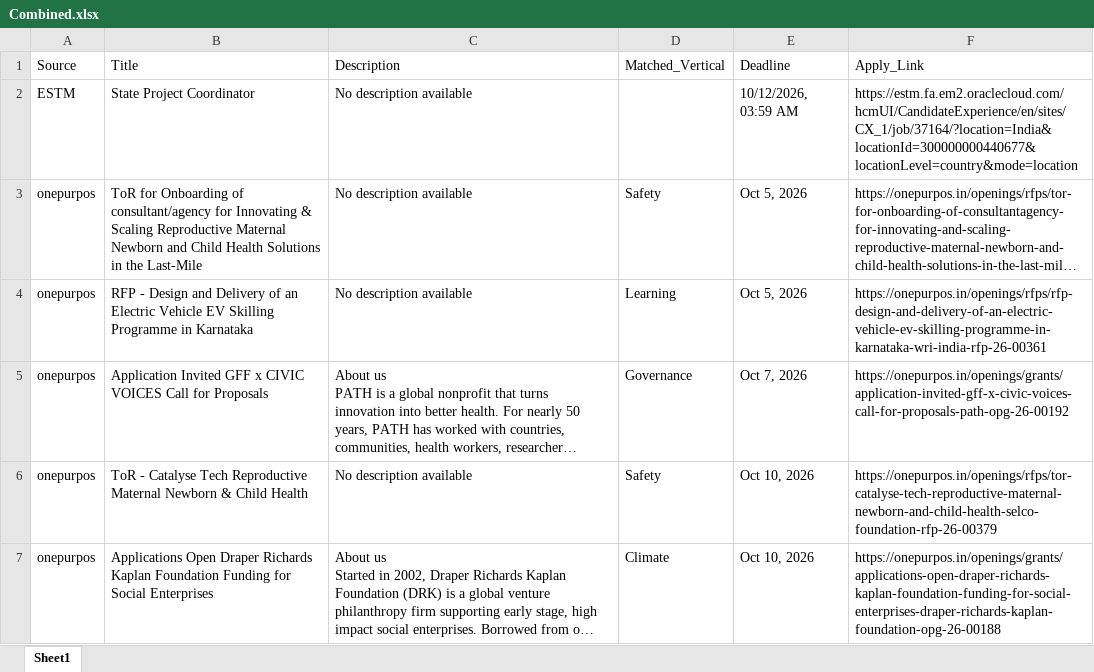
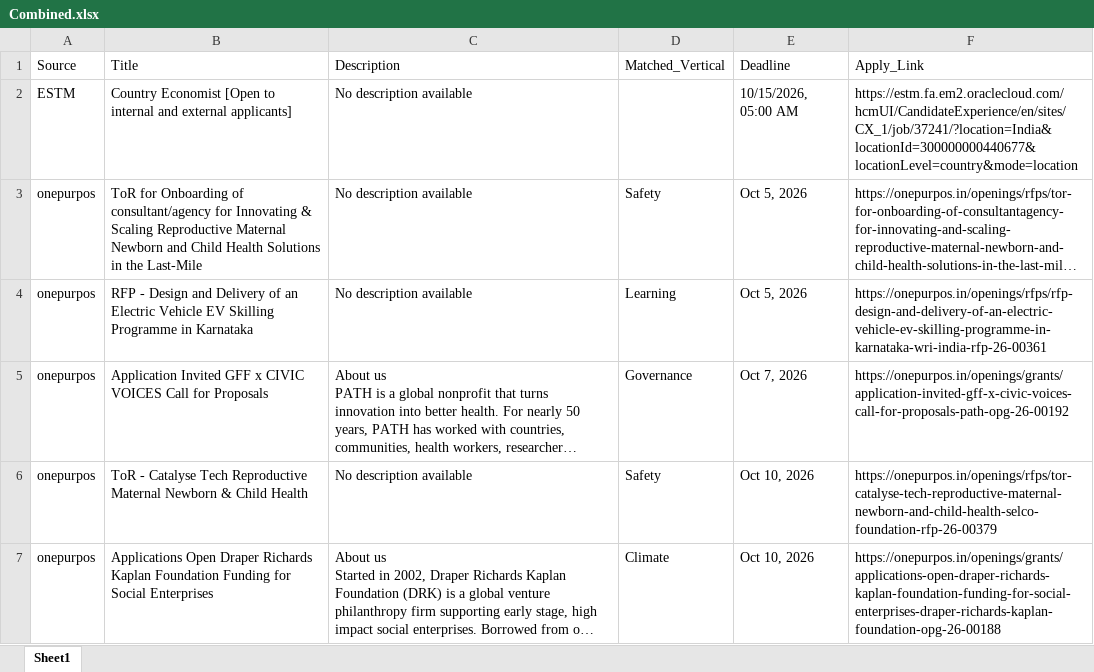
Before and after one commit to RajuSakshena/jobs-scraping-pipeline, an Excel workbook: output/Combined.xlsx, sheet Sheet1, drawn as a sheet; only a part is shown; long unchanged cells end in …; values as stored, in another font and other column widths than the file's, no borders; the diff covers the shown part only; the diff names each change by its address in the sheet, - before the commit and + after, or states it on an @@ line.

```diff
--- a/output/Combined.xlsx (sheet Sheet1)
+++ b/output/Combined.xlsx (sheet Sheet1)
-B2 (Title): State Project Coordinator
+B2 (Title): Country Economist [Open to internal and external applicants]
-E2 (Deadline): 10/12/2026, 03:59 AM
+E2 (Deadline): 10/15/2026, 05:00 AM
-F2 (Apply_Link): https://estm.fa.em2.oraclecloud.com/hcmUI/CandidateExperience/en/sites/CX_1/job/37164/?location=India&locationId=300000000440677&locationLevel=country&mode=location
+F2 (Apply_Link): https://estm.fa.em2.oraclecloud.com/hcmUI/CandidateExperience/en/sites/CX_1/job/37241/?location=India&locationId=300000000440677&locationLevel=country&mode=location
```
Also changed, not shown: 2 edited cells elsewhere in this sheet.
